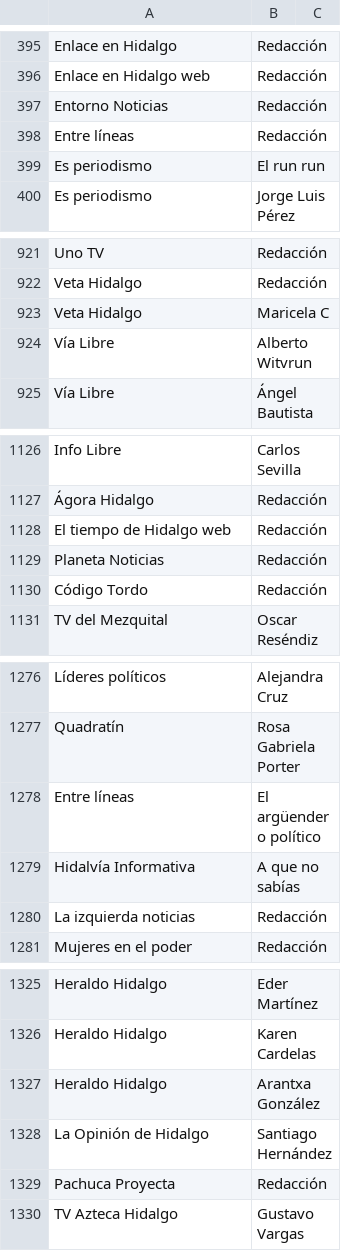
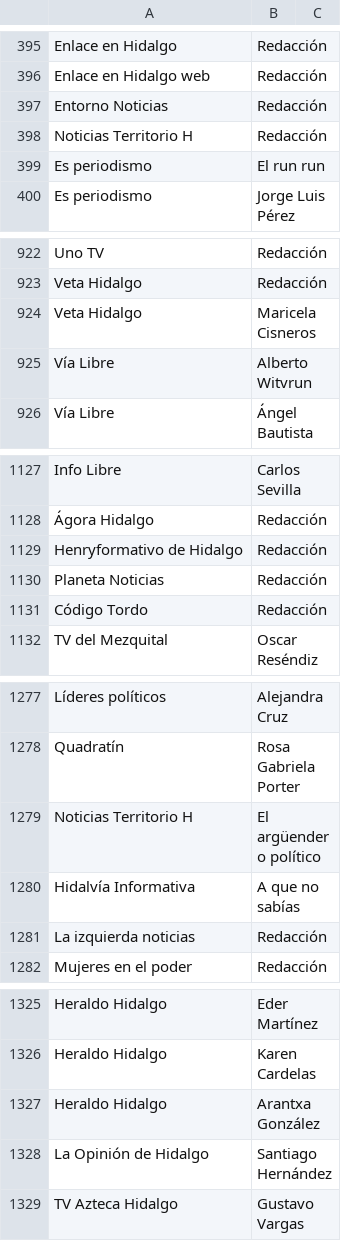
Before and after one commit to thelonious9/Enlaces, a CSV file: Firma.csv, drawn as a sheet; only a part is shown, gaps mark what is left out; the diff covers the shown part only.

```diff
--- a/Firma.csv
+++ b/Firma.csv
@@ -397,3 +397,3 @@ Enlace en Hidalgo web,Redacción
 Entorno Noticias,Redacción
-Entre líneas,Redacción
+Noticias Territorio H,Redacción
 Es periodismo,El run run
@@ -922,3 +923,3 @@ Uno TV,Redacción
 Veta Hidalgo,Redacción
-Veta Hidalgo,Maricela C
+Veta Hidalgo,Maricela Cisneros
 Vía Libre,Alberto Witvrun
@@ -1127,3 +1128,3 @@ Info Libre,Carlos Sevilla
 Ágora Hidalgo,Redacción
-El tiempo de Hidalgo web,Redacción
+Henryformativo de Hidalgo,Redacción
 Planeta Noticias,Redacción
@@ -1277,3 +1278,3 @@ Líderes políticos,Alejandra Cruz
 Quadratín,Rosa Gabriela Porter
-Entre líneas,El argüendero político
+Noticias Territorio H,El argüendero político
 Hidalvía Informativa,A que no sabías
@@ -1328,3 +1328,2 @@ Heraldo Hidalgo,Arantxa González
 La Opinión de Hidalgo,Santiago Hernández
-Pachuca Proyecta,Redacción
 TV Azteca Hidalgo,Gustavo Vargas
```
Also changed, not shown: 48 added rows, 13 removed rows, 5 moved rows and 11 edited cells elsewhere in this file, Medio.csv.
